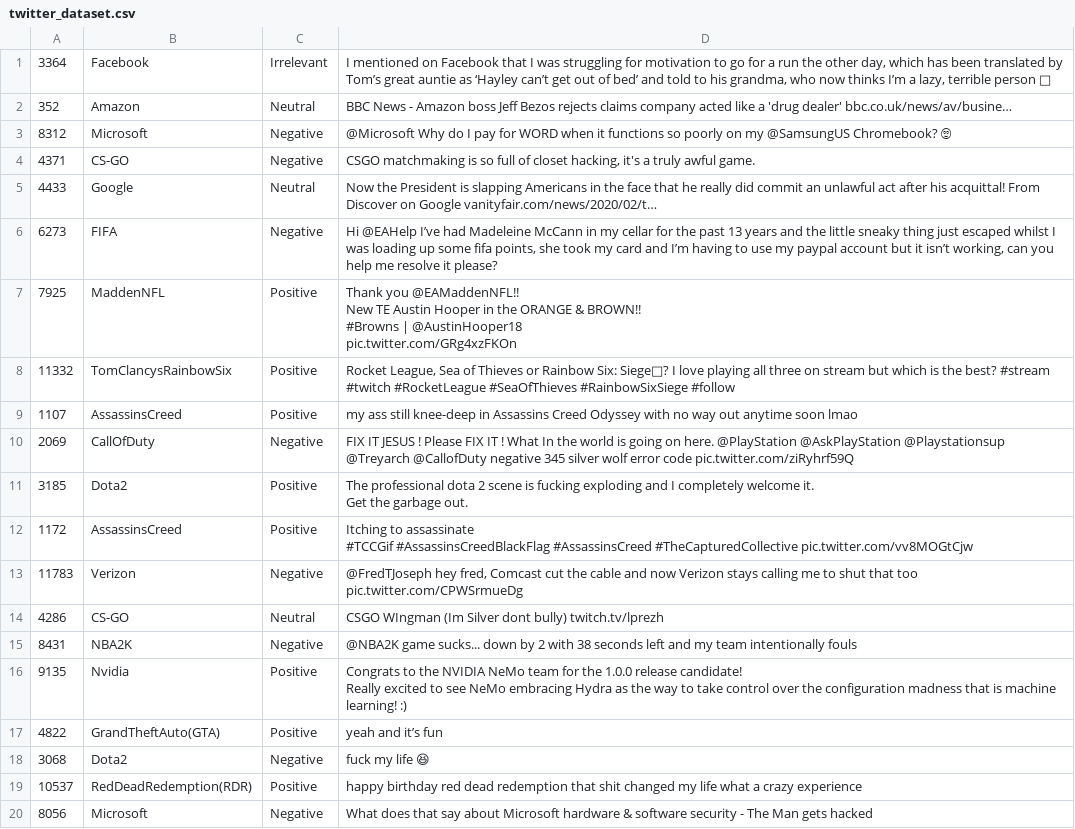
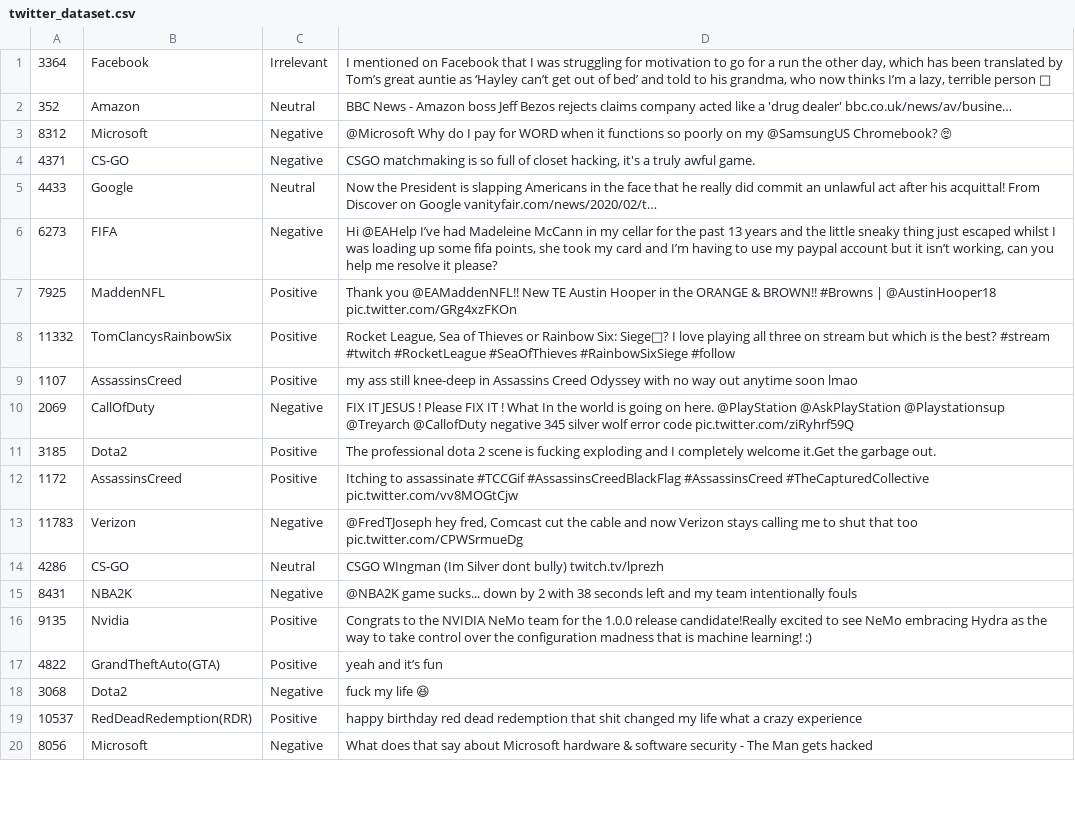
Before and after one commit to hacjoseph/social-media-stream, a CSV file: dataset/twitter_dataset.csv, drawn as a sheet; only a part is shown; the diff covers the shown part only.

```diff
--- a/dataset/twitter_dataset.csv
+++ b/dataset/twitter_dataset.csv
@@ -6,9 +6,3 @@
 6273,FIFA,Negative,"Hi @EAHelp I’ve had Madeleine McCann in my cellar for the past 13 years and the little sneaky thing just escaped whilst I was loading up some fifa points, she took my card and I’m having to use my paypal account but it isn’t working, can you help me resolve it please?"
-7925,MaddenNFL,Positive,"Thank you @EAMaddenNFL!!
-
-New TE Austin Hooper in the ORANGE & BROWN!!
-
-#Browns | @AustinHooper18
-
- pic.twitter.com/GRg4xzFKOn"
+7925,MaddenNFL,Positive,"Thank you @EAMaddenNFL!! New TE Austin Hooper in the ORANGE & BROWN!! #Browns | @AustinHooper18 pic.twitter.com/GRg4xzFKOn"
 11332,TomClancysRainbowSix,Positive,"Rocket League, Sea of Thieves or Rainbow Six: Siege🤔? I love playing all three on stream but which is the best? #stream #twitch #RocketLeague #SeaOfThieves #RainbowSixSiege #follow"
@@ -16,8 +10,4 @@ New TE Austin Hooper in the ORANGE & BROWN!!
 2069,CallOfDuty,Negative,FIX IT JESUS ! Please FIX IT ! What In the world is going on here.  @PlayStation @AskPlayStation @Playstationsup @Treyarch @CallofDuty negative 345 silver wolf error code pic.twitter.com/ziRyhrf59Q
-3185,Dota2,Positive,"The professional dota 2 scene is fucking exploding and I completely welcome it.
-
-Get the garbage out."
-1172,AssassinsCreed,Positive,"Itching to assassinate
-
-#TCCGif #AssassinsCreedBlackFlag #AssassinsCreed #TheCapturedCollective pic.twitter.com/vv8MOGtCjw"
+3185,Dota2,Positive,"The professional dota 2 scene is fucking exploding and I completely welcome it.Get the garbage out."
+1172,AssassinsCreed,Positive,"Itching to assassinate #TCCGif #AssassinsCreedBlackFlag #AssassinsCreed #TheCapturedCollective pic.twitter.com/vv8MOGtCjw"
 11783,Verizon,Negative,"@FredTJoseph hey fred, Comcast cut the cable and now Verizon stays calling me to shut that too pic.twitter.com/CPWSrmueDg"
@@ -25,4 +15,3 @@ Get the garbage out."
 8431,NBA2K,Negative,@NBA2K game sucks... down by 2 with 38 seconds left and my team intentionally fouls
-9135,Nvidia,Positive,"Congrats to the NVIDIA NeMo team for the 1.0.0 release candidate!
-Really excited to see NeMo embracing Hydra as the way to take control over the configuration madness that is machine learning! :)"
+9135,Nvidia,Positive,"Congrats to the NVIDIA NeMo team for the 1.0.0 release candidate!Really excited to see NeMo embracing Hydra as the way to take control over the configuration madness that is machine learning! :)"
 4822,GrandTheftAuto(GTA),Positive,yeah and it’s fun
```
Also changed, not shown: 11 edited cells elsewhere in this file, 9 other files.
